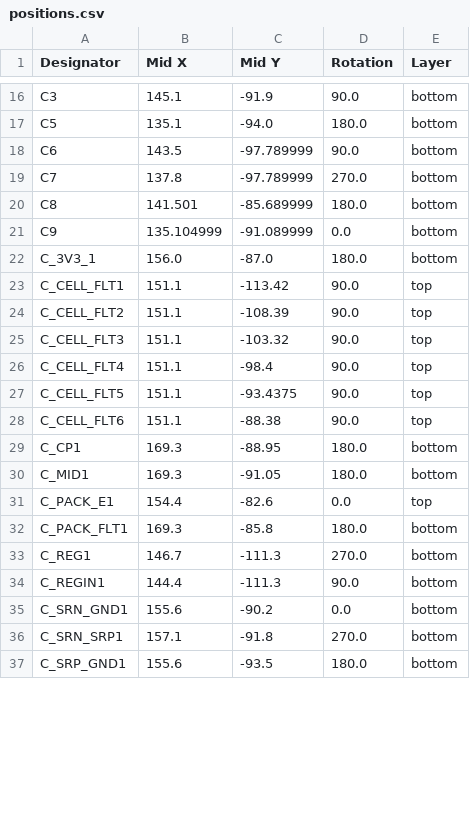
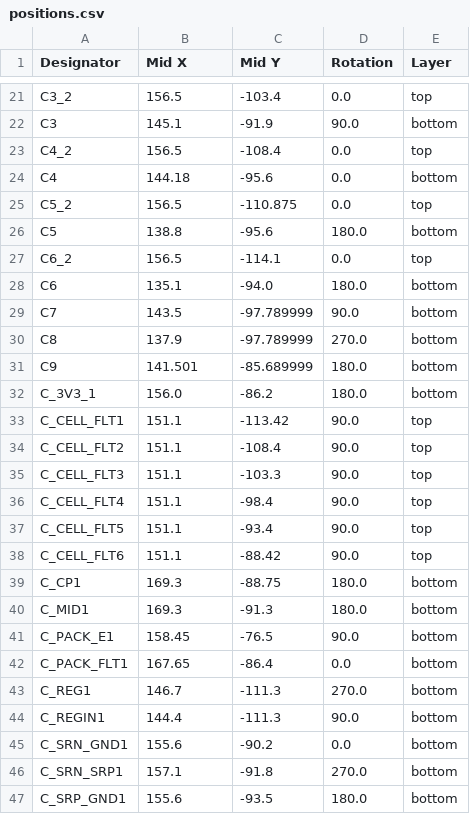
Before and after one commit to a1ejand6o/bms, a CSV file: production/positions.csv, drawn as a sheet; only a part is shown, gaps mark what is left out; addresses are those after the commit; the diff covers the shown part only; the diff names each change by its address in the sheet, - before the commit and + after, or states it on an @@ line.

```diff
--- a/production/positions.csv
+++ b/production/positions.csv
+row 21: C3_2 | 156.5 | -103.4 | 0.0 | top
+row 23: C4_2 | 156.5 | -108.4 | 0.0 | top
+row 24: C4 | 144.18 | -95.6 | 0.0 | bottom
+row 25: C5_2 | 156.5 | -110.875 | 0.0 | top
-B26 (Mid X): 135.1
+B26 (Mid X): 138.8
-C26 (Mid Y): -94.0
+C26 (Mid Y): -95.6
+row 27: C6_2 | 156.5 | -114.1 | 0.0 | top
-B28 (Mid X): 143.5
+B28 (Mid X): 135.1
-C28 (Mid Y): -97.789999
+C28 (Mid Y): -94.0
-D28 (Rotation): 90.0
+D28 (Rotation): 180.0
-B29 (Mid X): 137.8
+B29 (Mid X): 143.5
-D29 (Rotation): 270.0
+D29 (Rotation): 90.0
-B30 (Mid X): 141.501
+B30 (Mid X): 137.9
-C30 (Mid Y): -85.689999
+C30 (Mid Y): -97.789999
-D30 (Rotation): 180.0
+D30 (Rotation): 270.0
-B31 (Mid X): 135.104999
+B31 (Mid X): 141.501
-C31 (Mid Y): -91.089999
+C31 (Mid Y): -85.689999
-D31 (Rotation): 0.0
+D31 (Rotation): 180.0
-C32 (Mid Y): -87.0
+C32 (Mid Y): -86.2
-C34 (Mid Y): -108.39
+C34 (Mid Y): -108.4
-C35 (Mid Y): -103.32
+C35 (Mid Y): -103.3
-C37 (Mid Y): -93.4375
+C37 (Mid Y): -93.4
-C38 (Mid Y): -88.38
+C38 (Mid Y): -88.42
-C39 (Mid Y): -88.95
+C39 (Mid Y): -88.75
-C40 (Mid Y): -91.05
+C40 (Mid Y): -91.3
-B41 (Mid X): 154.4
+B41 (Mid X): 158.45
-C41 (Mid Y): -82.6
+C41 (Mid Y): -76.5
-D41 (Rotation): 0.0
+D41 (Rotation): 90.0
-E41 (Layer): top
+E41 (Layer): bottom
-B42 (Mid X): 169.3
+B42 (Mid X): 167.65
-C42 (Mid Y): -85.8
+C42 (Mid Y): -86.4
-D42 (Rotation): 180.0
+D42 (Rotation): 0.0
```
Also changed, not shown: 6 added rows and 97 edited cells elsewhere in this file, BMS.csv, production/bom.csv, 28 other files.
